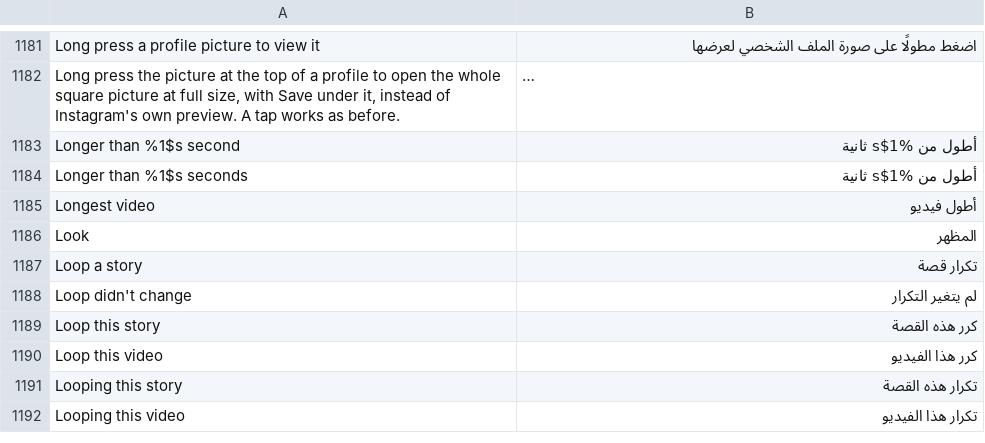
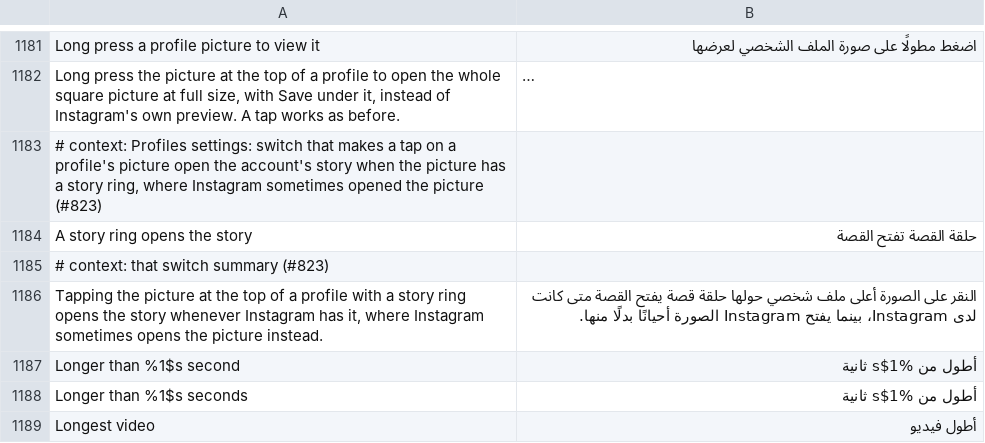
Before and after one commit to SysAdminDoc/HushGram, a TSV file: extensions/shared/library/src/main/l10n/ar.tsv, drawn as a sheet; only a part is shown, gaps mark what is left out; the shorter side is filled out with more unchanged rows; long unchanged cells end in …; the diff names each change by its address in the sheet, - before the commit and + after, or states it on an @@ line.

```diff
--- a/extensions/shared/library/src/main/l10n/ar.tsv
+++ b/extensions/shared/library/src/main/l10n/ar.tsv
+row 1183: # context: Profiles settings: switch that makes a tap on a profile's picture open the account's story when the picture has a story ring, where Instagram sometimes opened the picture (#823)
+row 1184: A story ring opens the story | حلقة القصة تفتح القصة
+row 1185: # context: that switch summary (#823)
+row 1186: Tapping the picture at the top of a profile with a story ring opens the story whenever Instagram has it, where Instagram sometimes opens the picture instead. | النقر على الصورة أعلى ملف شخصي حولها حلقة قصة يفتح القصة متى كانت لدى Instagram، بينما يفتح Instagram الصورة أحيانًا بدلًا منها.
```
Also changed, not shown: extensions/shared/library/src/main/l10n/in.tsv, extensions/shared/library/src/main/l10n/ko.tsv, 22 other files.
